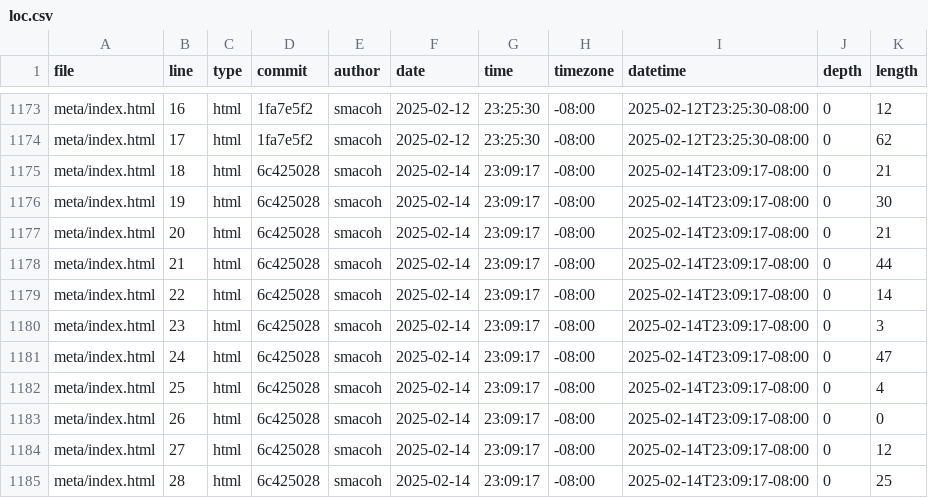
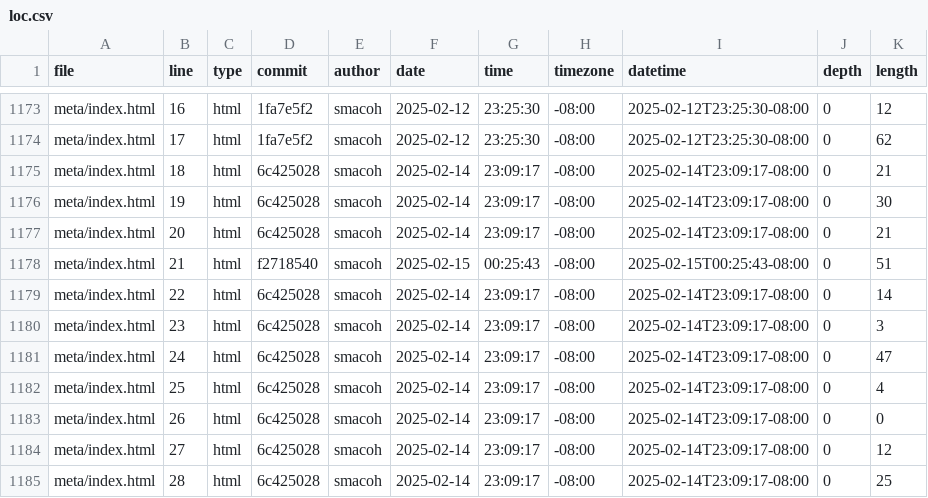
Before and after one commit to smacoh/portfolio, a CSV file: meta/loc.csv, drawn as a sheet; only a part is shown, gaps mark what is left out.

```diff
--- a/meta/loc.csv
+++ b/meta/loc.csv
@@ -1177,3 +1177,3 @@ meta/index.html,19,html,6c425028,smacoh,2025-02-14,23:09:17,-08:00,2025-02-14T23
 meta/index.html,20,html,6c425028,smacoh,2025-02-14,23:09:17,-08:00,2025-02-14T23:09:17-08:00,0,21
-meta/index.html,21,html,6c425028,smacoh,2025-02-14,23:09:17,-08:00,2025-02-14T23:09:17-08:00,0,44
+meta/index.html,21,html,f2718540,smacoh,2025-02-15,00:25:43,-08:00,2025-02-15T00:25:43-08:00,0,51
 meta/index.html,22,html,6c425028,smacoh,2025-02-14,23:09:17,-08:00,2025-02-14T23:09:17-08:00,0,14
```
